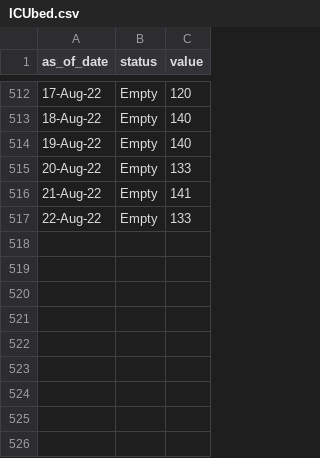
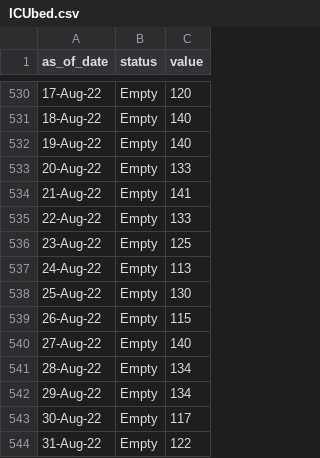
Before and after one commit to rogersoh/covid19data, a CSV file: ICUbed.csv, drawn as a sheet; only a part is shown, gaps mark what is left out; the diff covers the shown part only; the diff names each change by its address in the sheet, - before the commit and + after, or states it on an @@ line.

```diff
--- a/ICUbed.csv
+++ b/ICUbed.csv
+row 536: 23-Aug-22 | Empty | 125
+row 537: 24-Aug-22 | Empty | 113
+row 538: 25-Aug-22 | Empty | 130
+row 539: 26-Aug-22 | Empty | 115
+row 540: 27-Aug-22 | Empty | 140
+row 541: 28-Aug-22 | Empty | 134
+row 542: 29-Aug-22 | Empty | 134
+row 543: 30-Aug-22 | Empty | 117
+row 544: 31-Aug-22 | Empty | 122
```
Also changed, not shown: 18 added rows elsewhere in this file, 7sma_icu_death_100kpopulation.csv, ICUAdmissionCovid.csv, 5 other files.
